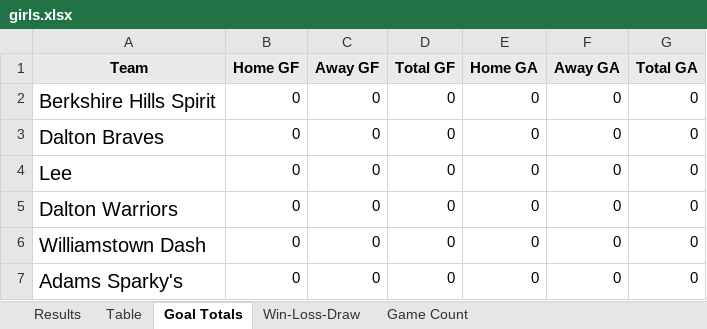
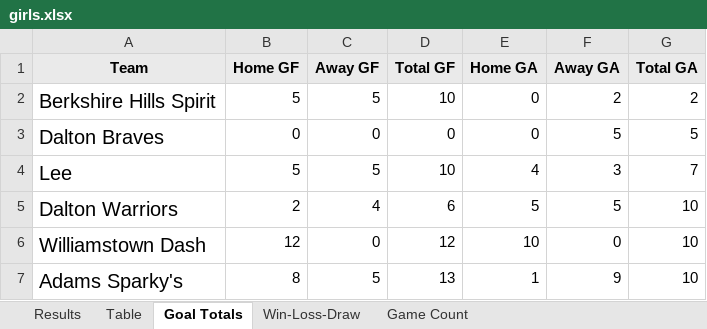
Before and after one commit to 1000paces/power_pairing, an Excel workbook: girls.xlsx, sheet Goal Totals, drawn as a sheet; only a part is shown; values as stored, in another font and other column widths than the file's, no borders; the diff covers the shown part only; the diff names each change by its address in the sheet, - before the commit and + after, or states it on an @@ line.

```diff
--- a/girls.xlsx (sheet Goal Totals)
+++ b/girls.xlsx (sheet Goal Totals)
-B2 (Home GF): 0
+B2 (Home GF): 5
-C2 (Away GF): 0
+C2 (Away GF): 5
-D2 (Total GF): 0
+D2 (Total GF): 10
-F2 (Away GA): 0
+F2 (Away GA): 2
-G2 (Total GA): 0
+G2 (Total GA): 2
-F3 (Away GA): 0
+F3 (Away GA): 5
-G3 (Total GA): 0
+G3 (Total GA): 5
-B4 (Home GF): 0
+B4 (Home GF): 5
-C4 (Away GF): 0
+C4 (Away GF): 5
-D4 (Total GF): 0
+D4 (Total GF): 10
-E4 (Home GA): 0
+E4 (Home GA): 4
-F4 (Away GA): 0
+F4 (Away GA): 3
-G4 (Total GA): 0
+G4 (Total GA): 7
-B5 (Home GF): 0
+B5 (Home GF): 2
-C5 (Away GF): 0
+C5 (Away GF): 4
-D5 (Total GF): 0
+D5 (Total GF): 6
-E5 (Home GA): 0
+E5 (Home GA): 5
-F5 (Away GA): 0
+F5 (Away GA): 5
-G5:G7 (Total GA): 0
+G5:G7 (Total GA): 10
-B6 (Home GF): 0
+B6 (Home GF): 12
-D6 (Total GF): 0
+D6 (Total GF): 12
-E6 (Home GA): 0
+E6 (Home GA): 10
-B7 (Home GF): 0
+B7 (Home GF): 8
-C7 (Away GF): 0
+C7 (Away GF): 5
-D7 (Total GF): 0
+D7 (Total GF): 13
-E7 (Home GA): 0
+E7 (Home GA): 1
-F7 (Away GA): 0
+F7 (Away GA): 9
```
Also changed, not shown: 16 edited cells elsewhere in this sheet, sheet Win-Loss-Draw, sheet Table, sheet Results, formulas that keep their value, boys.xlsx, 3 other files.
